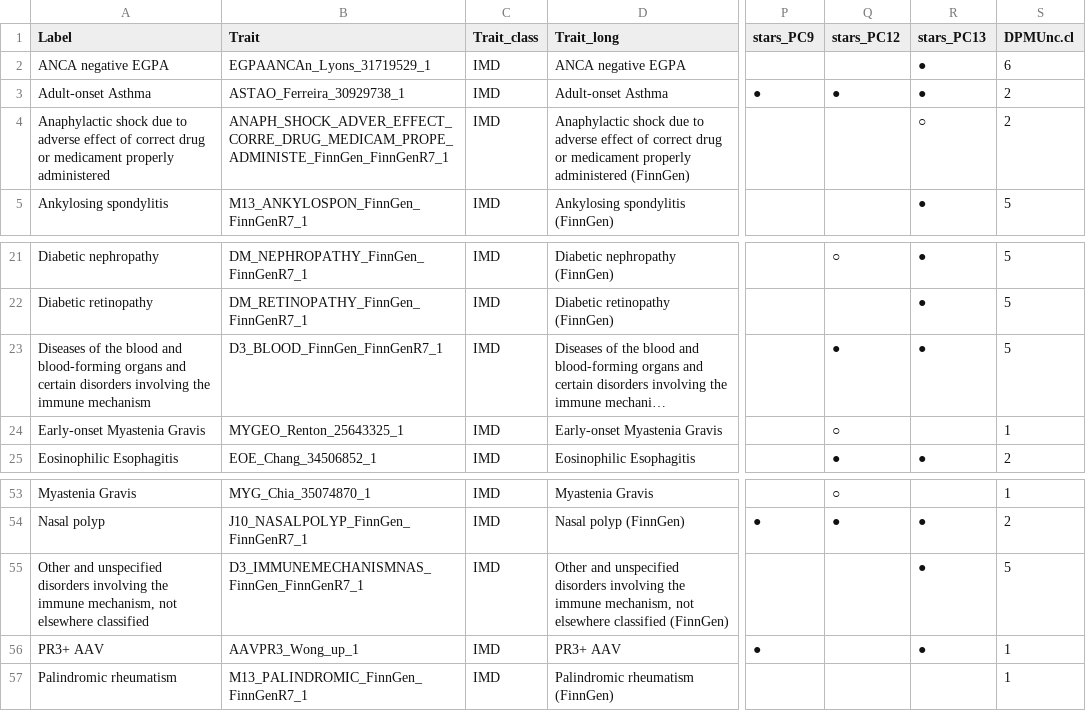
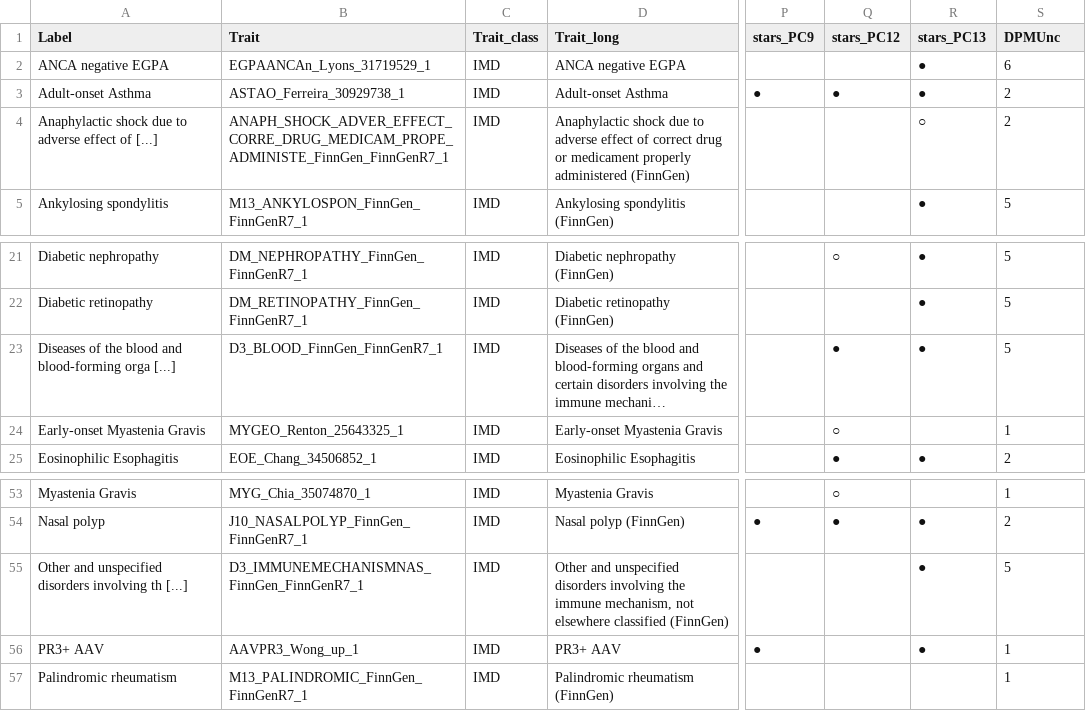
Before and after one commit to GRealesM/myositis-IMD, a TSV file: data/DPMUnc_res_v1.tsv, drawn as a sheet; only a part is shown, gaps mark what is left out; long unchanged cells end in …; the diff names each change by its address in the sheet, - before the commit and + after, or states it on an @@ line.

```diff
--- a/data/DPMUnc_res_v1.tsv
+++ b/data/DPMUnc_res_v1.tsv
-S1: DPMUnc.cl
+S1: DPMUnc
-A4 (Label): …effect of correct drug or medicament properly administered
+A4 (Label): …effect of [...]
-A23 (Label): …and blood-forming organs and certain disorders involving the immune mechanism
+A23 (Label): …and blood-forming orga [...]
-A55 (Label): …disorders involving the immune mechanism, not elsewhere classified
+A55 (Label): …disorders involving th [...]
```
Also changed, not shown: 2 other files.
